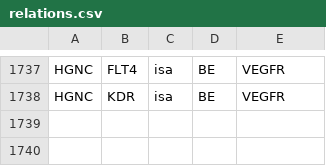
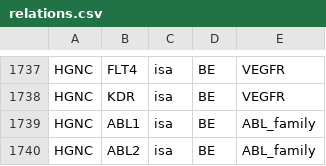
Before and after one commit to johnbachman/famplex, a CSV file: relations.csv, drawn as a sheet; only a part is shown, gaps mark what is left out.

```diff
--- a/relations.csv
+++ b/relations.csv
@@ -1738 +1738,3 @@ HGNC,FLT4,isa,BE,VEGFR
 HGNC,KDR,isa,BE,VEGFR
+HGNC,ABL1,isa,BE,ABL_family
+HGNC,ABL2,isa,BE,ABL_family
```
Also changed, not shown: entities.csv, grounding_map.csv.
